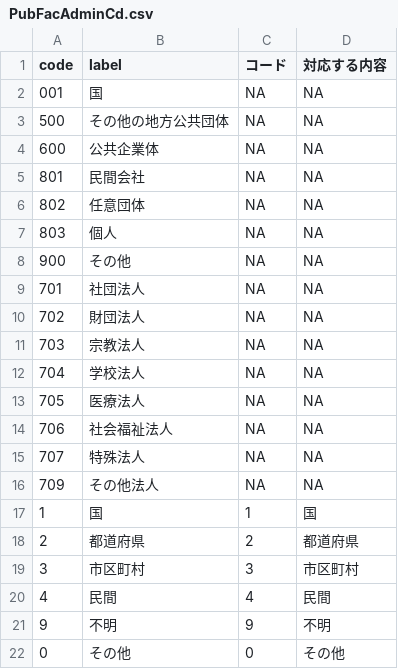
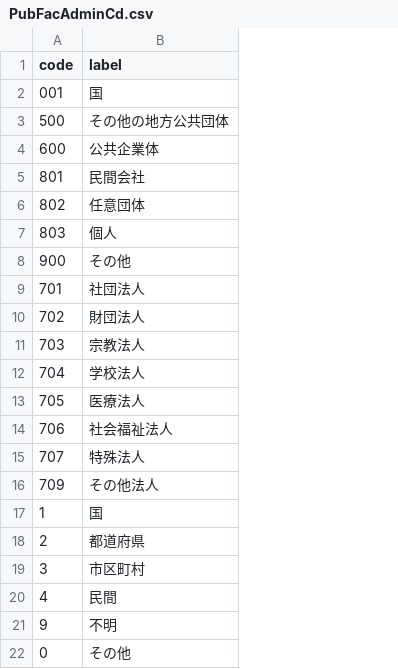
Before and after one commit to yutannihilation/kokudosuuchi-metadata, a CSV file: data/codelist/PubFacAdminCd.csv, drawn as a sheet; the diff names each change by its address in the sheet, - before the commit and + after, or states it on an @@ line.

```diff
--- a/data/codelist/PubFacAdminCd.csv
+++ b/data/codelist/PubFacAdminCd.csv
-column C (コード), rows 2-22: NA | NA | NA | NA | NA | NA | NA | NA | NA | NA | NA | NA | NA | NA | NA | 1 | 2 | 3 | 4 | 9 | 0
-column D (対応する内容), rows 2-22: NA | NA | NA | NA | NA | NA | NA | NA | NA | NA | NA | NA | NA | NA | NA | 国 | 都道府県 | 市区町村 | 民間 | 不明 | その他
```
Also changed, not shown: data/codelist/AdminAreaCd.csv, data/codelist/CultureFacCd.csv, 46 other files.
